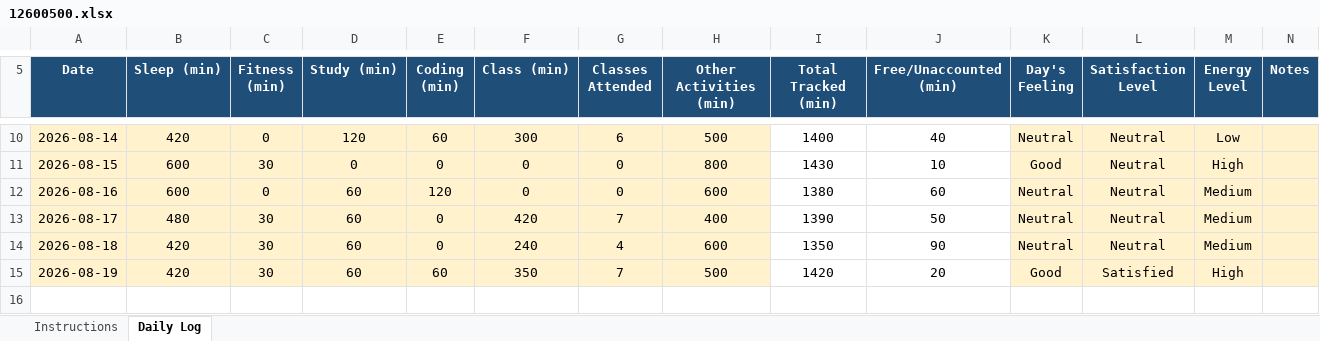
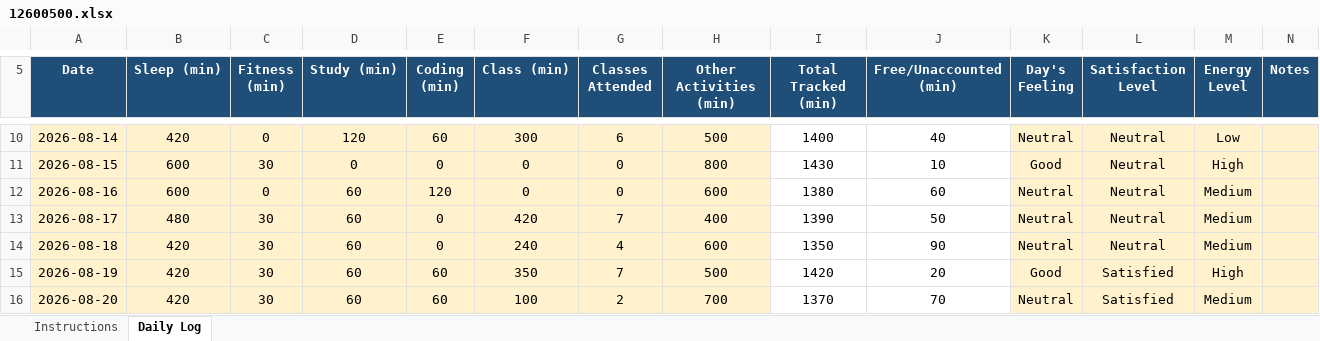
Before and after one commit to Ajaj0000/cap776, an Excel workbook: 12600500.xlsx, sheet Daily Log, drawn as a sheet; only a part is shown, gaps mark what is left out; values as stored, in another font and other column widths than the file's, no borders; conditional formats not drawn; the diff names each change by its address in the sheet, - before the commit and + after, or states it on an @@ line.

Commit message:
20-aug-2026

```diff
--- a/12600500.xlsx (sheet Daily Log)
+++ b/12600500.xlsx (sheet Daily Log)
+row 16: 2026-08-20 | 420 | 30 | 60 | 60 | 100 | 2 | 700 | 1370 | 70 | Neutral | Satisfied | Medium
```
